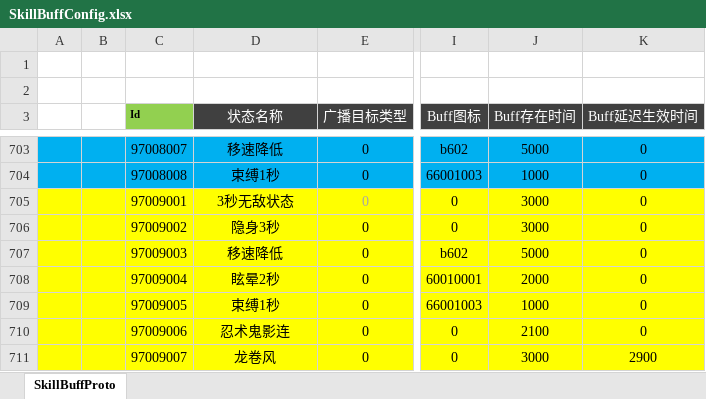
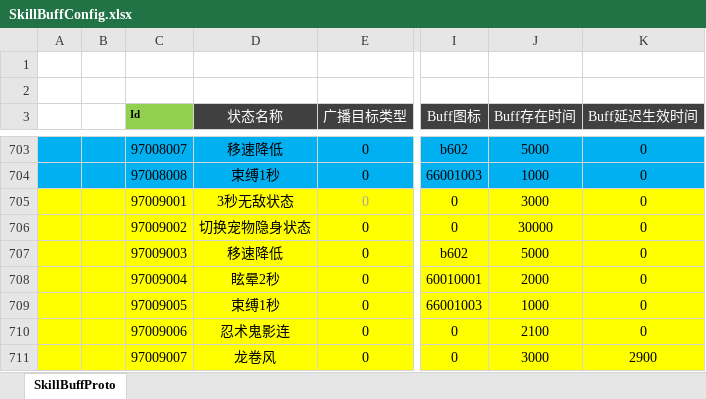
Before and after one commit to csyinghuochong/mengjing, an Excel workbook: Unity/Assets/Config/Excel/SkillBuffConfig.xlsx, sheet SkillBuffProto, drawn as a sheet; only a part is shown, gaps mark what is left out; values as stored, in another font and other column widths than the file's, no borders; the diff names each change by its address in the sheet, - before the commit and + after, or states it on an @@ line.

```diff
--- a/Unity/Assets/Config/Excel/SkillBuffConfig.xlsx (sheet SkillBuffProto)
+++ b/Unity/Assets/Config/Excel/SkillBuffConfig.xlsx (sheet SkillBuffProto)
-D706 (状态名称): 隐身3秒
+D706 (状态名称): 切换宠物隐身状态
-J706 (Buff存在时间): 3000
+J706 (Buff存在时间): 30000
```
Also changed, not shown: 17 other files.
